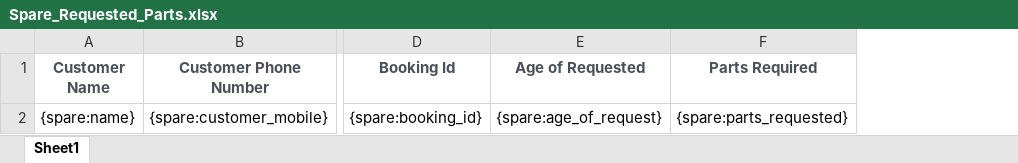
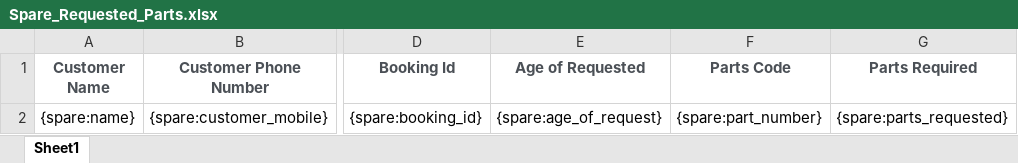
Before and after one commit to 247around-DeepakSharma/Deepak, an Excel workbook: application/controllers/excel-templates/Spare_Requested_Parts.xlsx, sheet Sheet1, drawn as a sheet; only a part is shown, gaps mark what is left out; values as stored, in another font and other column widths than the file's, no borders; charts and pictures not drawn; the diff names each change by its address in the sheet, - before the commit and + after, or states it on an @@ line.

Commit message:
Add Part Code in the spare download excel file #CRM-2487

```diff
--- a/application/controllers/excel-templates/Spare_Requested_Parts.xlsx (sheet Sheet1)
+++ b/application/controllers/excel-templates/Spare_Requested_Parts.xlsx (sheet Sheet1)
+column F (Parts Code), row 2: {spare:part_number}
```
Also changed, not shown: charts or pictures, 2 other files.
